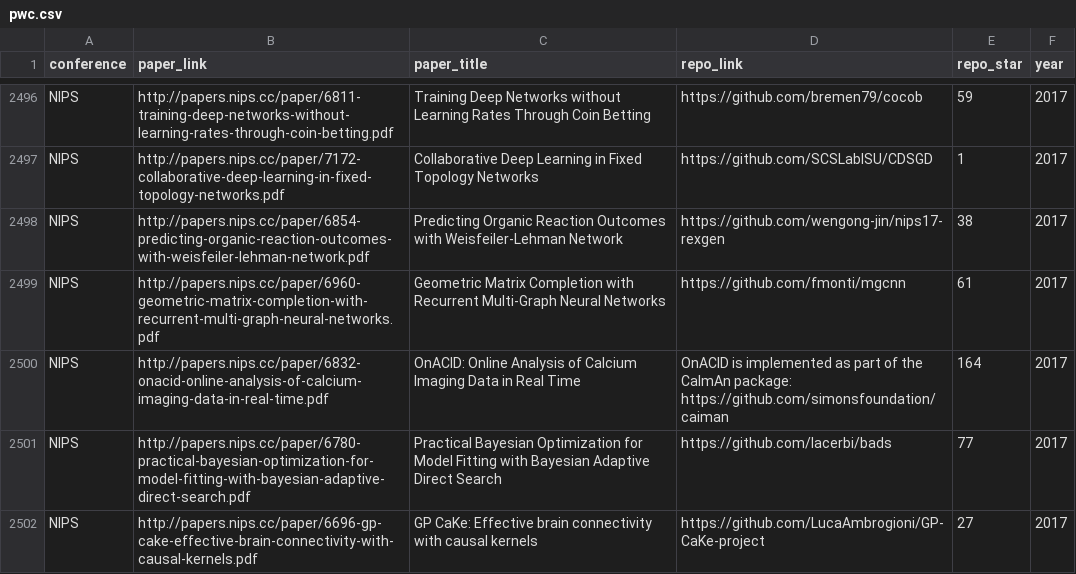
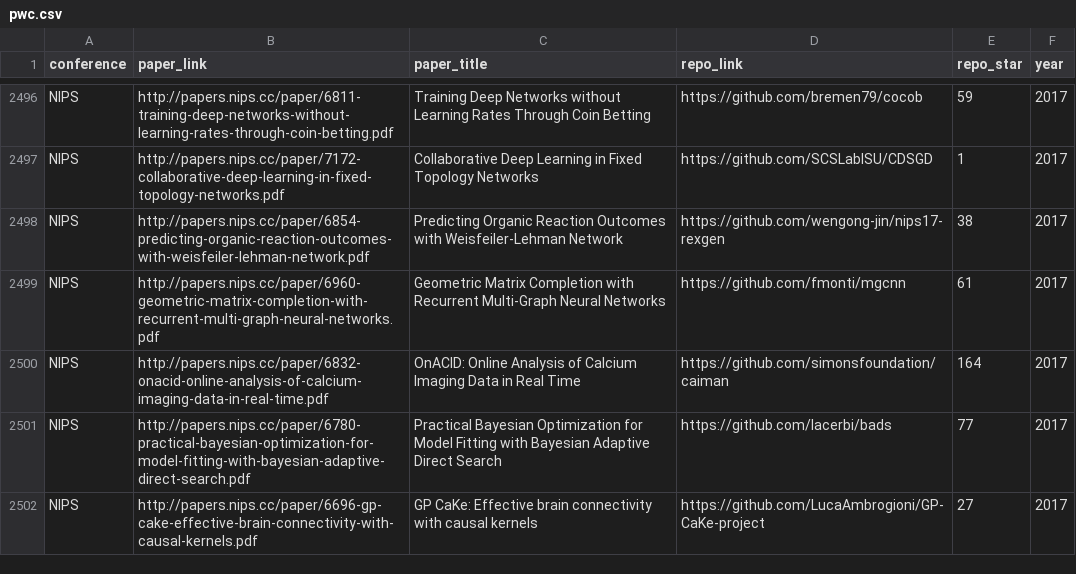
Before and after one commit to zziz/pwc, a CSV file: src/pwc.csv, drawn as a sheet; only a part is shown, gaps mark what is left out.

```diff
--- a/src/pwc.csv
+++ b/src/pwc.csv
@@ -2499,3 +2499,3 @@ NIPS,http://papers.nips.cc/paper/6854-predicting-organic-reaction-outcomes-with-
 NIPS,http://papers.nips.cc/paper/6960-geometric-matrix-completion-with-recurrent-multi-graph-neural-networks.pdf,Geometric Matrix Completion with Recurrent Multi-Graph Neural Networks,https://github.com/fmonti/mgcnn,61,2017
-NIPS,http://papers.nips.cc/paper/6832-onacid-online-analysis-of-calcium-imaging-data-in-real-time.pdf,OnACID: Online Analysis of Calcium Imaging Data in Real Time,OnACID is implemented as part of the CaImAn package: https://github.com/simonsfoundation/caiman,164,2017
+NIPS,http://papers.nips.cc/paper/6832-onacid-online-analysis-of-calcium-imaging-data-in-real-time.pdf,OnACID: Online Analysis of Calcium Imaging Data in Real Time,https://github.com/simonsfoundation/caiman,164,2017
 NIPS,http://papers.nips.cc/paper/6780-practical-bayesian-optimization-for-model-fitting-with-bayesian-adaptive-direct-search.pdf,Practical Bayesian Optimization for Model Fitting with Bayesian Adaptive Direct Search,https://github.com/lacerbi/bads,77,2017
```
Also changed, not shown: 1 other file.
